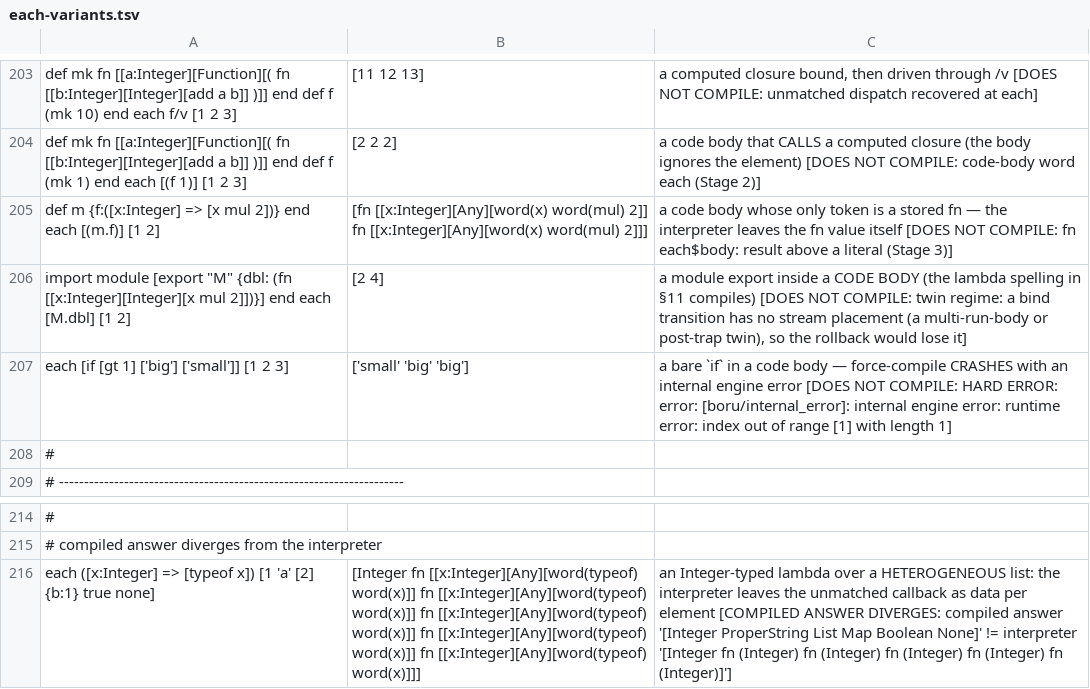
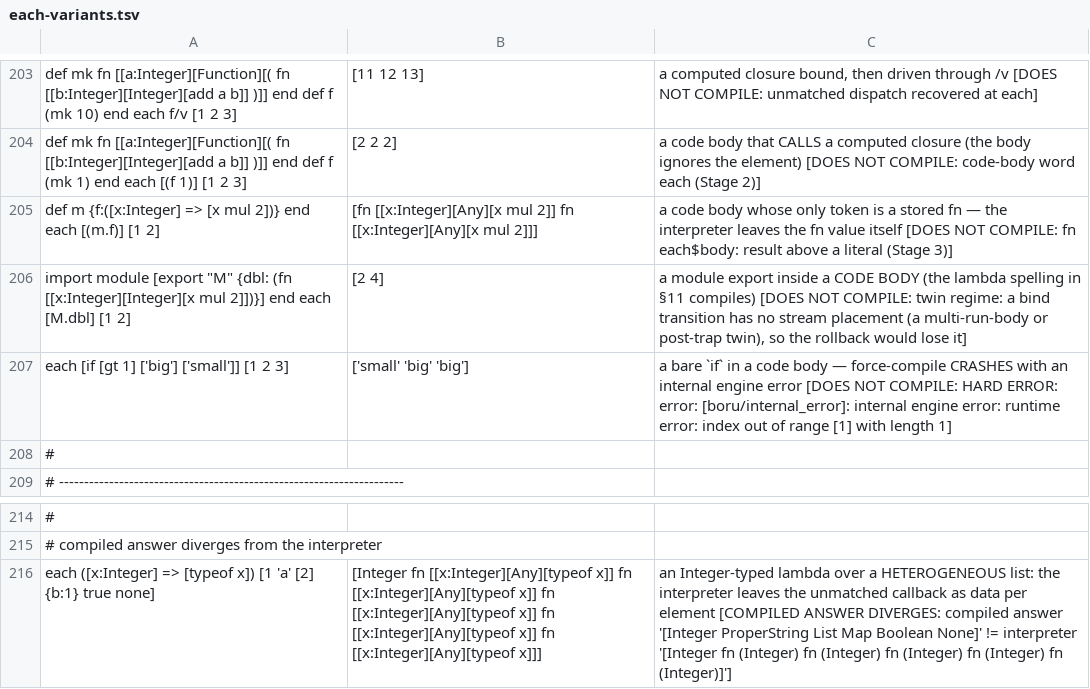
Before and after one commit to boru-lang/boru, a TSV file: lang/spec/each-variants.tsv, drawn as a sheet; only a part is shown, gaps mark what is left out.

```diff
--- a/lang/spec/each-variants.tsv
+++ b/lang/spec/each-variants.tsv
@@ -204,3 +204,3 @@ def mk fn [[a:Integer][Function][( fn [[b:Integer][Integer][add a b]] )]] end de
 def mk fn [[a:Integer][Function][( fn [[b:Integer][Integer][add a b]] )]] end def f (mk 1) end each [(f 1)] [1 2 3]	[2 2 2]	a code body that CALLS a computed closure (the body ignores the element) [DOES NOT COMPILE: code-body word each (Stage 2)]
-def m {f:([x:Integer] => [x mul 2])} end each [(m.f)] [1 2]	[fn [[x:Integer][Any][word(x) word(mul) 2]] fn [[x:Integer][Any][word(x) word(mul) 2]]]	a code body whose only token is a stored fn — the interpreter leaves the fn value itself [DOES NOT COMPILE: fn each$body: result above a literal (Stage 3)]
+def m {f:([x:Integer] => [x mul 2])} end each [(m.f)] [1 2]	[fn [[x:Integer][Any][x mul 2]] fn [[x:Integer][Any][x mul 2]]]	a code body whose only token is a stored fn — the interpreter leaves the fn value itself [DOES NOT COMPILE: fn each$body: result above a literal (Stage 3)]
 import module [export "M" {dbl: (fn [[x:Integer][Integer][x mul 2]])}] end each [M.dbl] [1 2]	[2 4]	a module export inside a CODE BODY (the lambda spelling in §11 compiles) [DOES NOT COMPILE: twin regime: a bind transition has no stream placement (a multi-run-body or post-trap twin), so the rollback would lose it]
@@ -215,2 +215,2 @@ each [if [gt 1] ['big'] ['small']] [1 2 3]	['small' 'big' 'big']	a bare `if` in
 # compiled answer diverges from the interpreter
-each ([x:Integer] => [typeof x]) [1 'a' [2] {b:1} true none]	[Integer fn [[x:Integer][Any][word(typeof) word(x)]] fn [[x:Integer][Any][word(typeof) word(x)]] fn [[x:Integer][Any][word(typeof) word(x)]] fn [[x:Integer][Any][word(typeof) word(x)]] fn [[x:Integer][Any][word(typeof) word(x)]]]	an Integer-typed lambda over a HETEROGENEOUS list: the interpreter leaves the unmatched callback as data per element [COMPILED ANSWER DIVERGES: compiled answer '[Integer ProperString List Map Boolean None]' != interpreter '[Integer fn (Integer) fn (Integer) fn (Integer) fn (Integer) fn (Integer)]']
+each ([x:Integer] => [typeof x]) [1 'a' [2] {b:1} true none]	[Integer fn [[x:Integer][Any][typeof x]] fn [[x:Integer][Any][typeof x]] fn [[x:Integer][Any][typeof x]] fn [[x:Integer][Any][typeof x]] fn [[x:Integer][Any][typeof x]]]	an Integer-typed lambda over a HETEROGENEOUS list: the interpreter leaves the unmatched callback as data per element [COMPILED ANSWER DIVERGES: compiled answer '[Integer ProperString List Map Boolean None]' != interpreter '[Integer fn (Integer) fn (Integer) fn (Integer) fn (Integer) fn (Integer)]']
```
Also changed, not shown: lang/spec/callbacks.tsv, lang/spec/fn-value.tsv, 43 other files.
